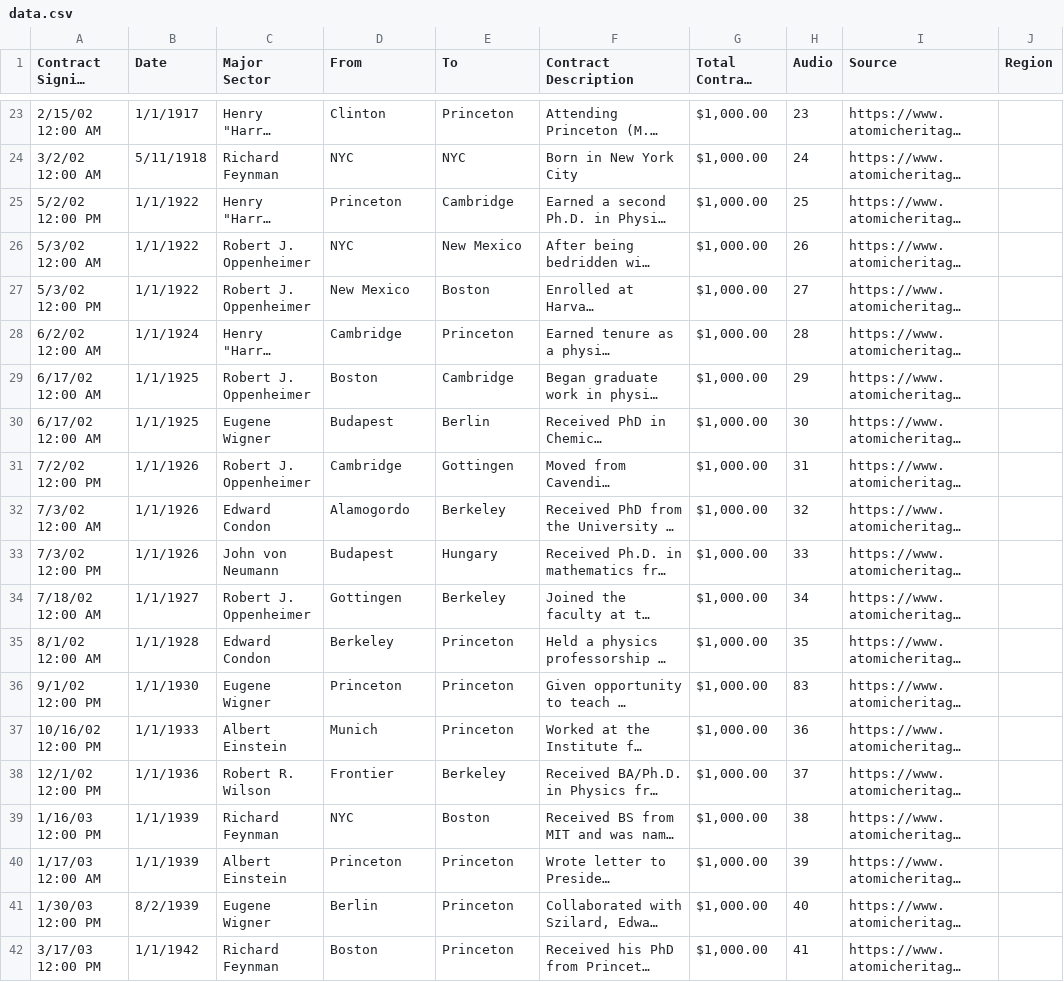
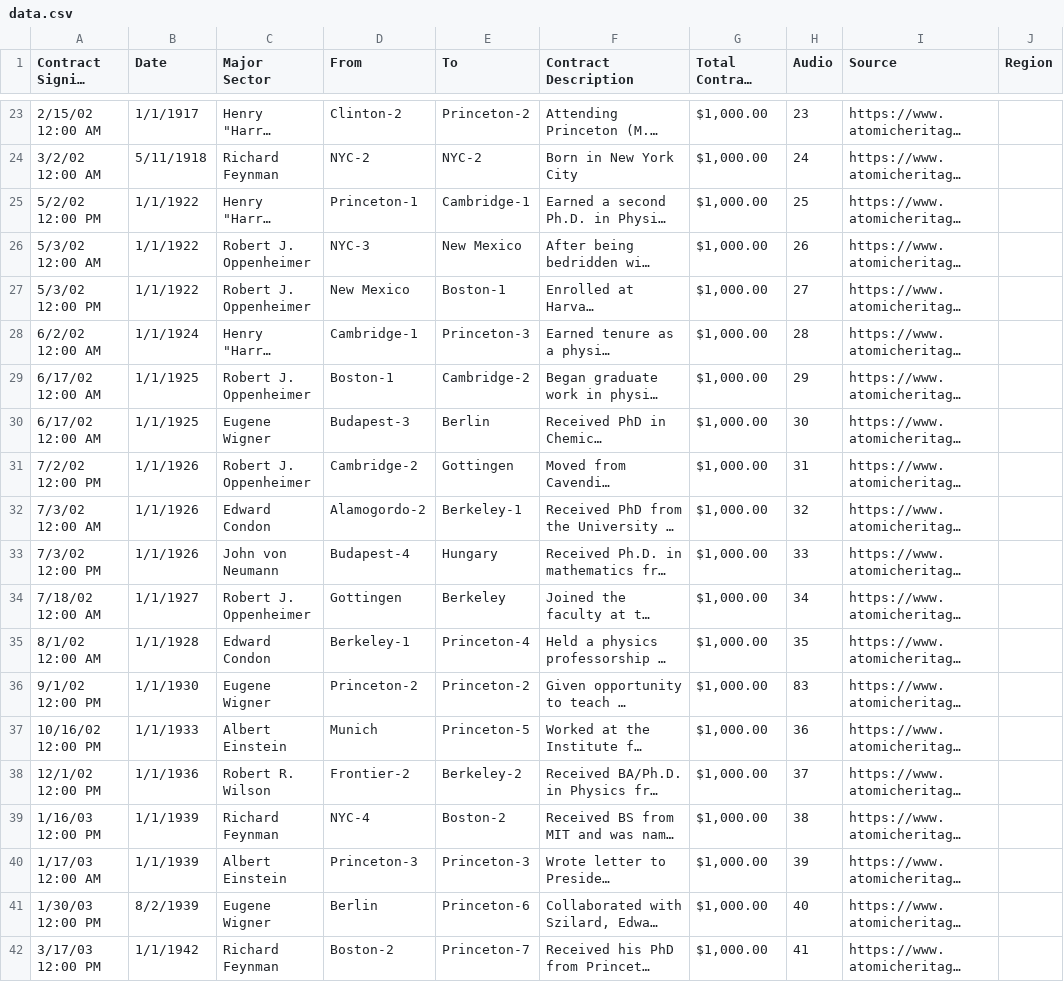
Before and after one commit to yashpatel5400/manhattan, a CSV file: data.csv, drawn as a sheet; only a part is shown, gaps mark what is left out; long unchanged cells end in …; the diff covers the shown part only; the diff names each change by its address in the sheet, - before the commit and + after, or states it on an @@ line.

```diff
--- a/data.csv
+++ b/data.csv
-D23 (From): Clinton
+D23 (From): Clinton-2
-E23 (To): Princeton
+E23 (To): Princeton-2
-D24 (From): NYC
+D24 (From): NYC-2
-E24 (To): NYC
+E24 (To): NYC-2
-D25 (From): Princeton
+D25 (From): Princeton-1
-E25 (To): Cambridge
+E25 (To): Cambridge-1
-D26 (From): NYC
+D26 (From): NYC-3
-E27 (To): Boston
+E27 (To): Boston-1
-D28 (From): Cambridge
+D28 (From): Cambridge-1
-E28 (To): Princeton
+E28 (To): Princeton-3
-D29 (From): Boston
+D29 (From): Boston-1
-E29 (To): Cambridge
+E29 (To): Cambridge-2
-D30 (From): Budapest
+D30 (From): Budapest-3
-D31 (From): Cambridge
+D31 (From): Cambridge-2
-D32 (From): Alamogordo
+D32 (From): Alamogordo-2
-E32 (To): Berkeley
+E32 (To): Berkeley-1
-D33 (From): Budapest
+D33 (From): Budapest-4
-D35 (From): Berkeley
+D35 (From): Berkeley-1
-E35 (To): Princeton
+E35 (To): Princeton-4
-D36 (From): Princeton
+D36 (From): Princeton-2
-E36 (To): Princeton
+E36 (To): Princeton-2
-E37 (To): Princeton
+E37 (To): Princeton-5
-D38 (From): Frontier
+D38 (From): Frontier-2
-E38 (To): Berkeley
+E38 (To): Berkeley-2
-D39 (From): NYC
+D39 (From): NYC-4
-E39 (To): Boston
+E39 (To): Boston-2
-D40 (From): Princeton
+D40 (From): Princeton-3
-E40 (To): Princeton
+E40 (To): Princeton-3
-E41 (To): Princeton
+E41 (To): Princeton-6
-D42 (From): Boston
+D42 (From): Boston-2
-E42 (To): Princeton
+E42 (To): Princeton-7
```
Also changed, not shown: 106 edited cells elsewhere in this file, 2 other files.
